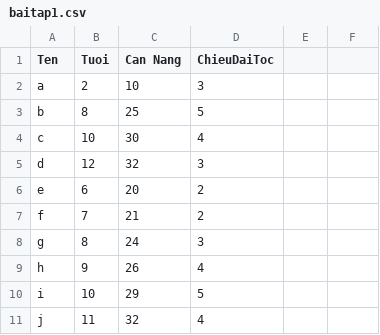
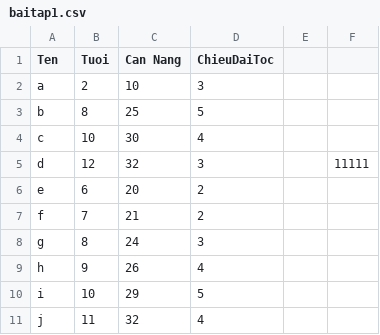
Before and after one commit to trung71/D12, a CSV file: baitap1.csv, drawn as a sheet; only a part is shown; the diff names each change by its address in the sheet, - before the commit and + after, or states it on an @@ line.

```diff
--- a/baitap1.csv
+++ b/baitap1.csv
-F5: (empty)
+F5: 11111
```
Also changed, not shown: 1 other file.
